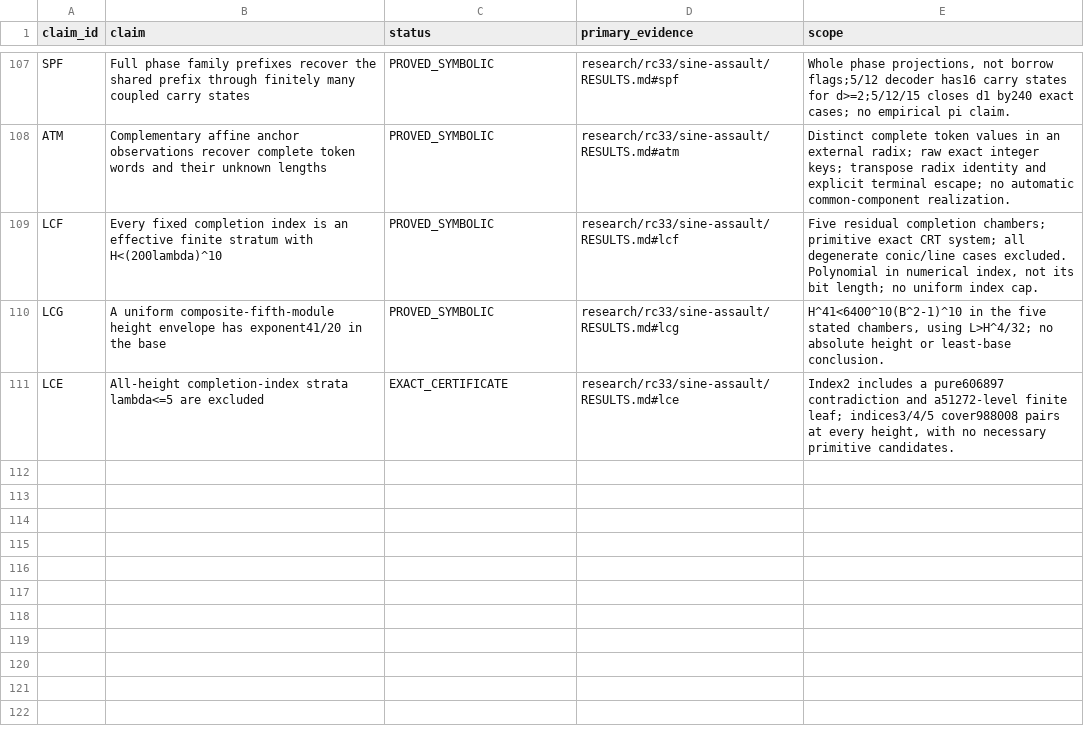
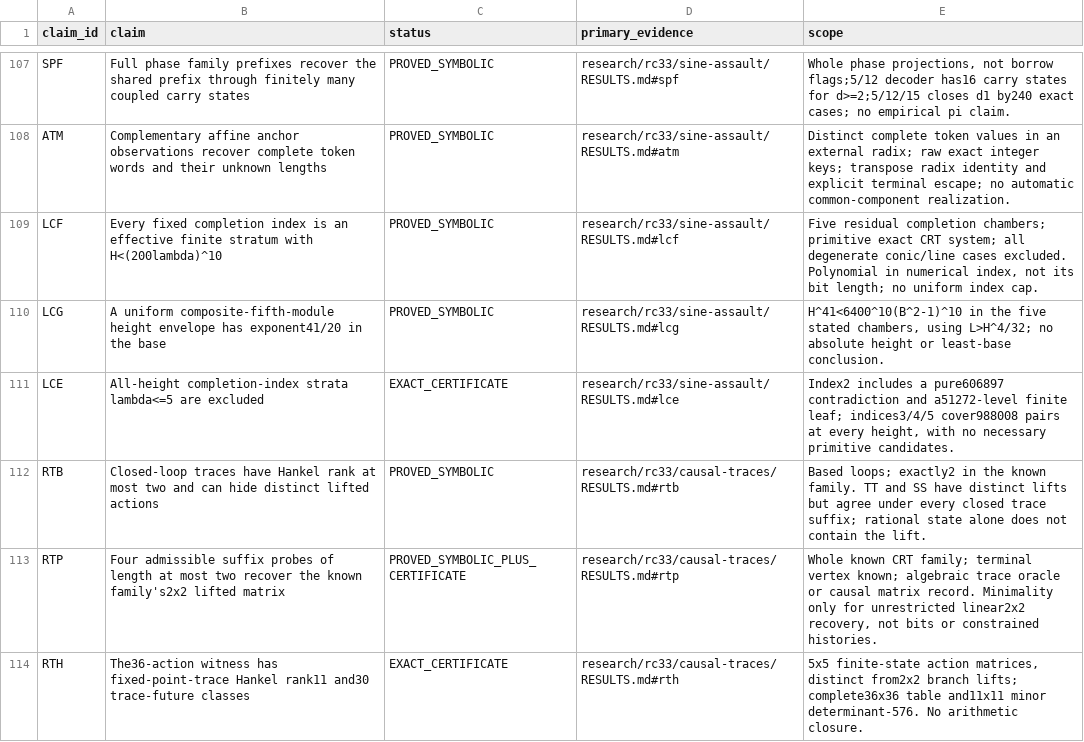
Before and after one commit to FacundoFirmenich/primitive-radix-dynmics, a CSV file: data/claims.csv, drawn as a sheet; only a part is shown, gaps mark what is left out; the diff names each change by its address in the sheet, - before the commit and + after, or states it on an @@ line.

Commit message:
Add admissible trace probes, loop obstruction and exact rank-11 action certificate

```diff
--- a/data/claims.csv
+++ b/data/claims.csv
+row 112: RTB | Closed-loop traces have Hankel rank at most two and can hide distinct lifted actions | PROVED_SYMBOLIC | research/rc33/causal-traces/RESULTS.md#rtb | Based loops; exactly2 in the known family. TT and SS have distinct lifts but agree under every closed trace suffix; rational state alone does not contain the lift.
+row 113: RTP | Four admissible suffix probes of length at most two recover the known family's2x2 lifted matrix | PROVED_SYMBOLIC_PLUS_CERTIFICATE | research/rc33/causal-traces/RESULTS.md#rtp | Whole known CRT family; terminal vertex known; algebraic trace oracle or causal matrix record. Minimality only for unrestricted linear2x2 recovery, not bits or constrained histories.
+row 114: RTH | The36-action witness has fixed-point-trace Hankel rank11 and30 trace-future classes | EXACT_CERTIFICATE | research/rc33/causal-traces/RESULTS.md#rth | 5x5 finite-state action matrices, distinct from2x2 branch lifts; complete36x36 table and11x11 minor determinant-576. No arithmetic closure.
```
Also changed, not shown: data/artifacts.csv, data/dependencies.csv, 21 other files.
